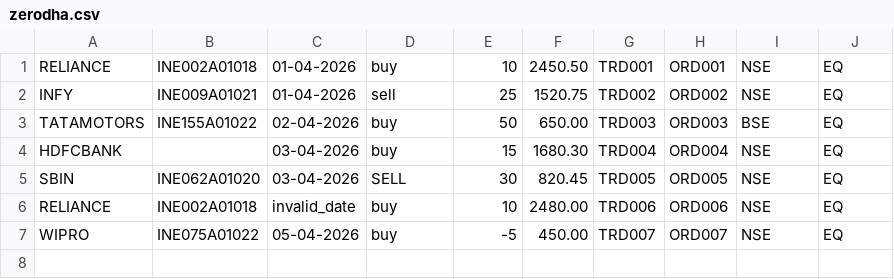
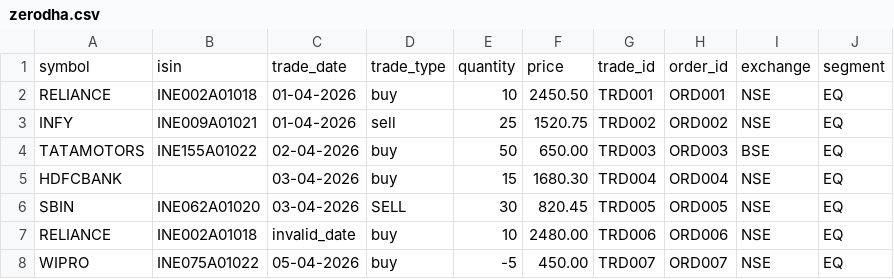
Before and after one commit to tejasnasa/broker-api, a CSV file: src/data/zerodha.csv, drawn as a sheet; the diff names each change by its address in the sheet, - before the commit and + after, or states it on an @@ line.

```diff
--- a/src/data/zerodha.csv
+++ b/src/data/zerodha.csv
+row 1: symbol | isin | trade_date | trade_type | quantity | price | trade_id | order_id | exchange | segment
```
Also changed, not shown: 4 other files.
